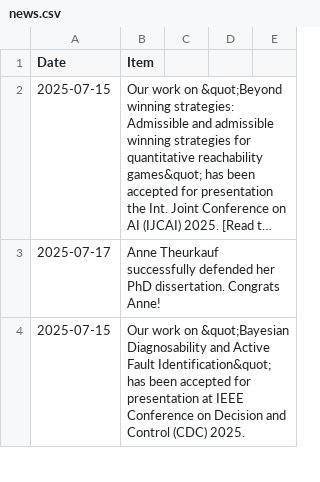
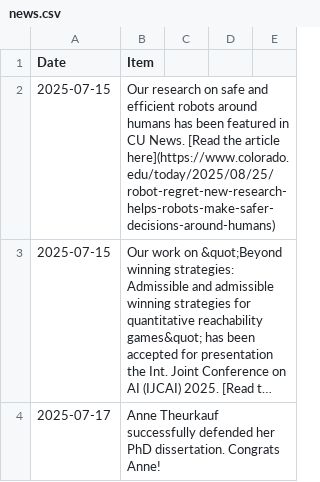
Before and after one commit to aria-systems-group/website, a CSV file: _data/news.csv, drawn as a sheet; only a part is shown; the shorter side is filled out with more unchanged rows; long unchanged cells end in …; the diff names each change by its address in the sheet, - before the commit and + after, or states it on an @@ line.

Commit message:
fixed error

```diff
--- a/_data/news.csv
+++ b/_data/news.csv
+row 2: 2025-07-15 | Our research on safe and efficient robots around humans has been featured in CU News. [Read the article here](https://www.colorado.edu/today/2025/08/25/robot-regret-new-research-helps-robots-make-safer-decisions-around-humans)
```
